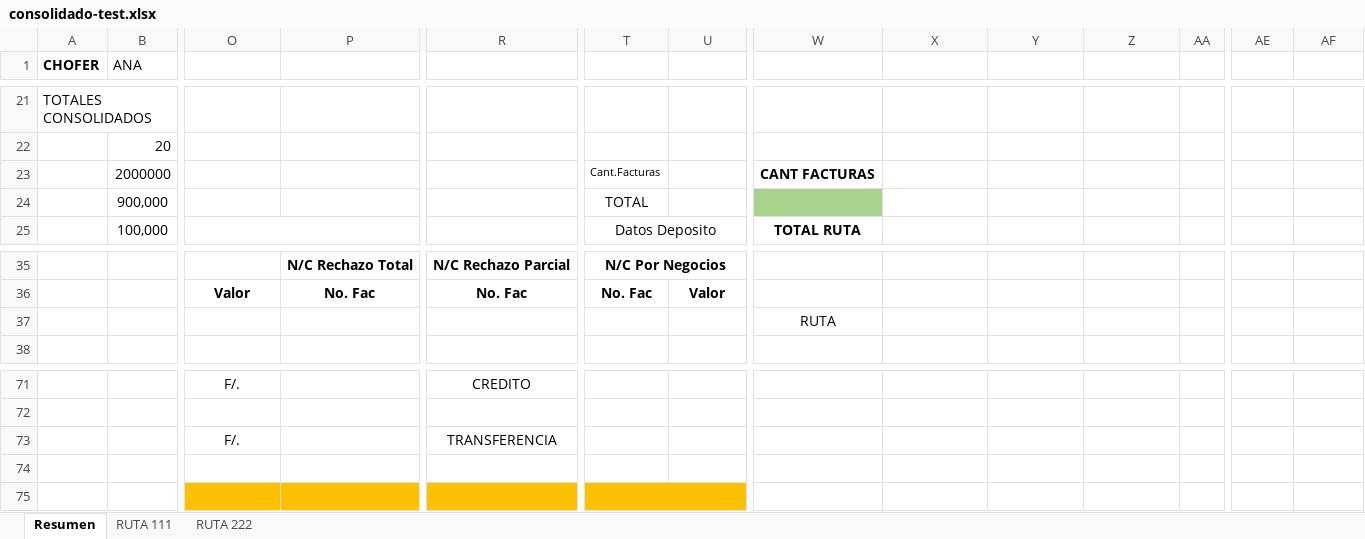
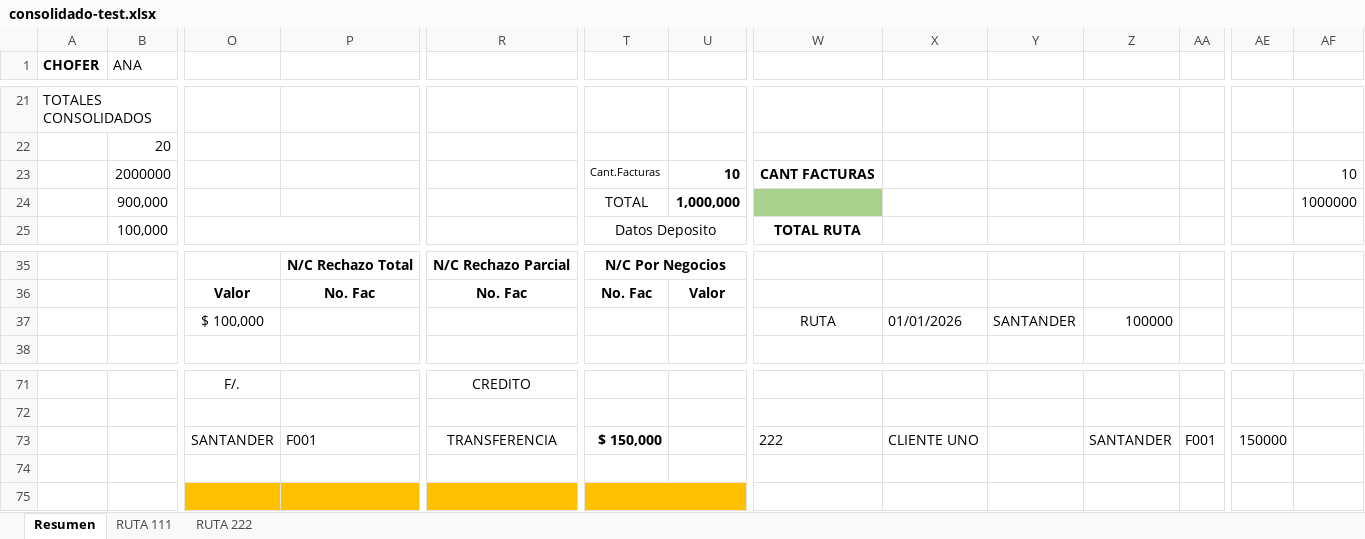
Before and after one commit to estebanrojasc/sephora, an Excel workbook: scripts/.tmp/consolidado-test.xlsx, sheet Resumen, drawn as a sheet; only a part is shown, gaps mark what is left out; values as stored, in another font and other column widths than the file's, no borders; charts and pictures not drawn; removed rows and columns are numbered as before the commit, all else as after; rows hold the shown columns only; the diff names each change by its address in the sheet, - before the commit and + after, or states it on an @@ line.

```diff
--- a/scripts/.tmp/consolidado-test.xlsx (sheet Resumen)
+++ b/scripts/.tmp/consolidado-test.xlsx (sheet Resumen)
-U23: (empty)
+U23: 10
-AF23: (empty)
+AF23: 10
-U24: (empty)
+U24: 1,000,000
-AF24: (empty)
+AF24: 1000000
-row 37:  |  |  |  |  |  |  | RUTA
+row 37:  |  | $ 100,000 |  |  |  |  | RUTA | 01/01/2026 | SANTANDER | 100000
-row 73:  |  | F/. |  | TRANSFERENCIA
+row 73:  |  | SANTANDER | F001 | TRANSFERENCIA | $ 150,000 |  | 222 | CLIENTE UNO |  | SANTANDER | F001 | 150000
```
Also changed, not shown: sheet RUTA 111, sheet RUTA 222, 3 other files.
